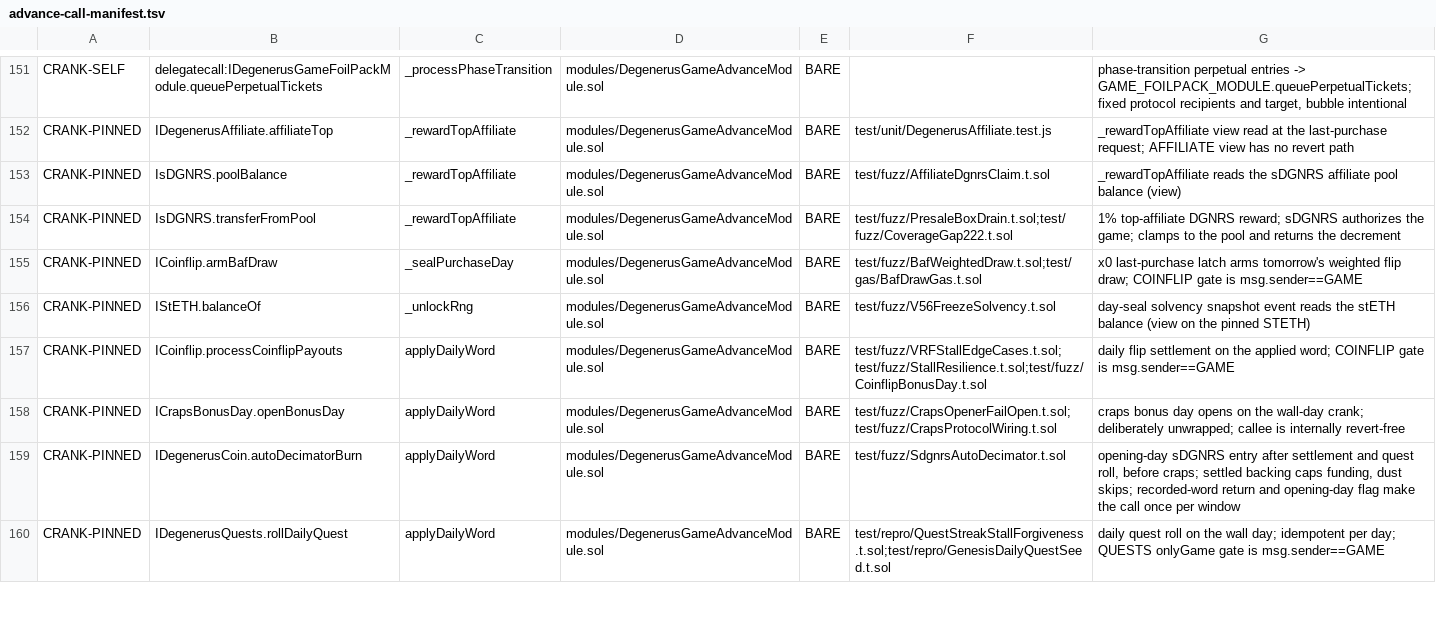
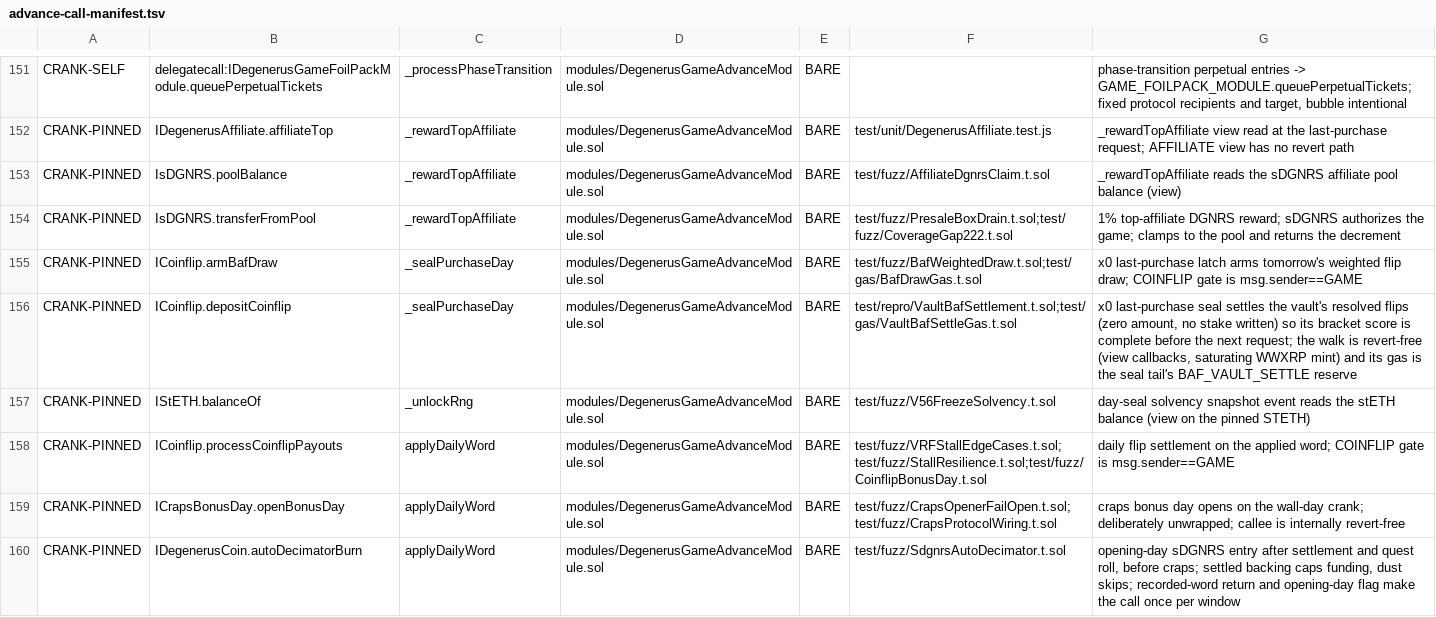
Before and after one commit to PurgeGame/degenerus-protocol, a TSV file: scripts/advance-call-manifest.tsv, drawn as a sheet; only a part is shown, gaps mark what is left out; the shorter side is filled out with more unchanged rows; the diff names each change by its address in the sheet, - before the commit and + after, or states it on an @@ line.

```diff
--- a/scripts/advance-call-manifest.tsv
+++ b/scripts/advance-call-manifest.tsv
+row 156: CRANK-PINNED | ICoinflip.depositCoinflip | _sealPurchaseDay | modules/DegenerusGameAdvanceModule.sol | BARE | test/repro/VaultBafSettlement.t.sol;test/gas/VaultBafSettleGas.t.sol | x0 last-purchase seal settles the vault's resolved flips (zero amount, no stake written) so its bracket score is complete before the next request; the walk is revert-free (view callbacks, saturating WWXRP mint) and its gas is the seal tail's BAF_VAULT_SETTLE reserve
```
Also changed, not shown: 5 other files.
